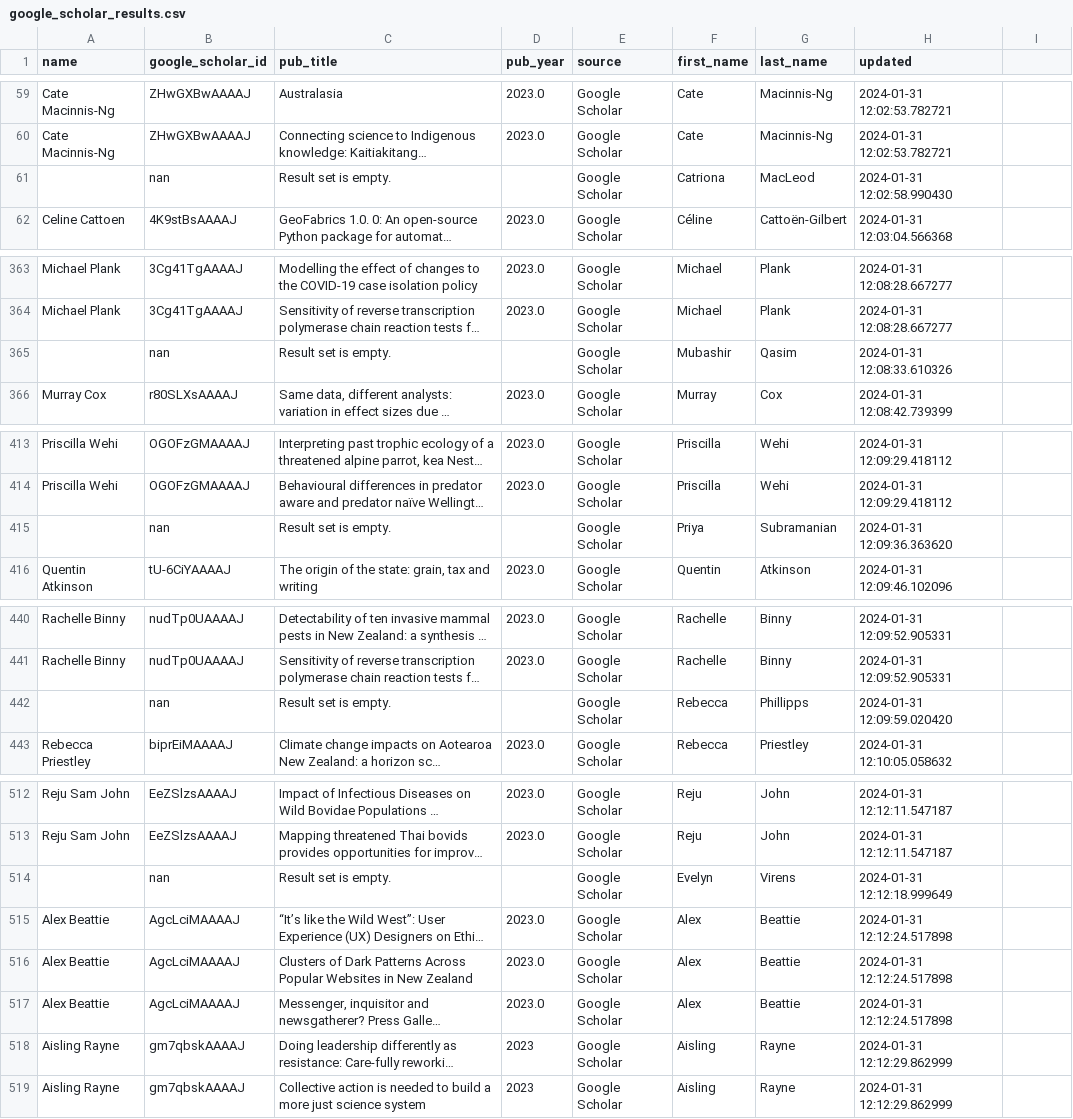
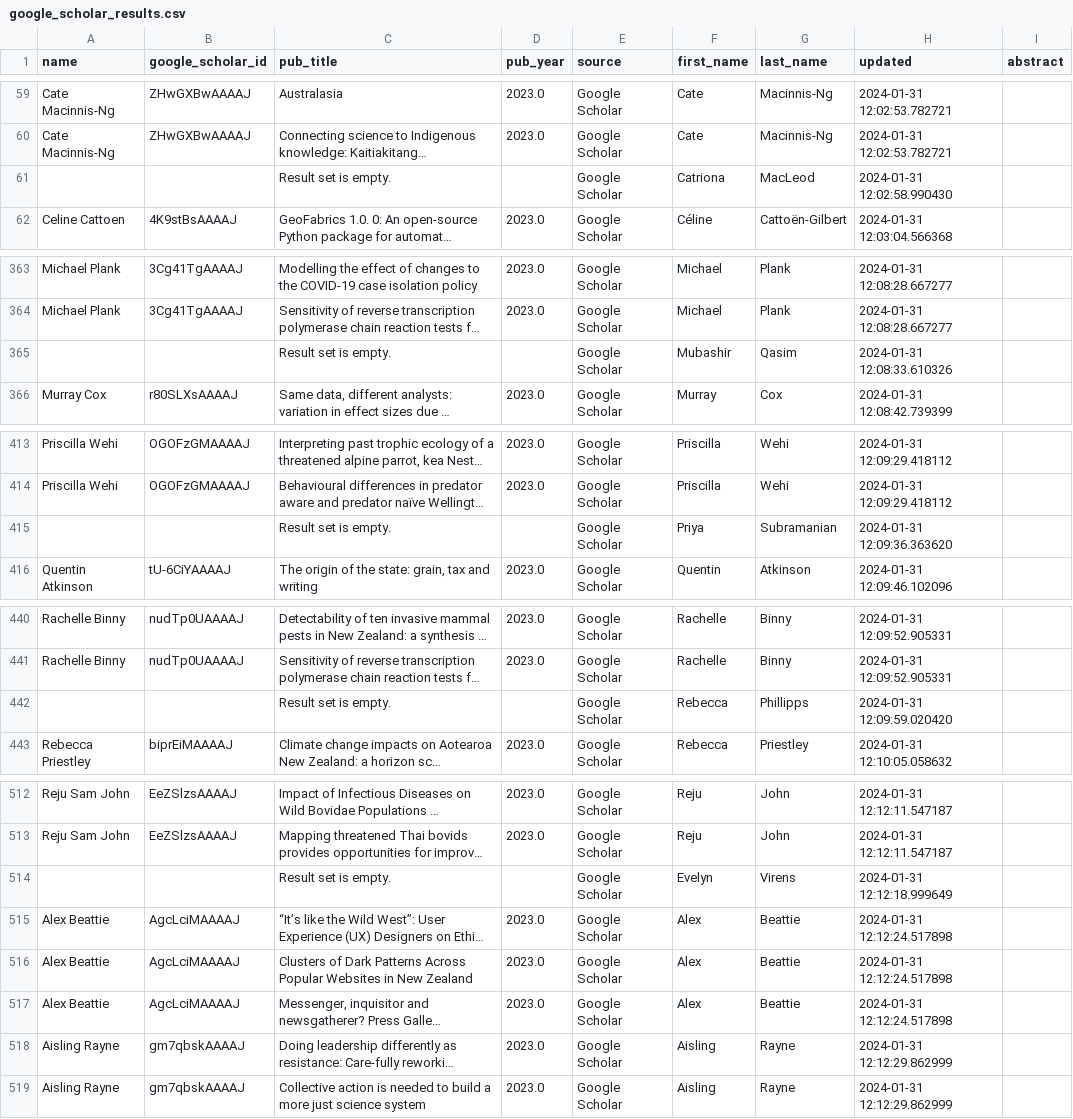
Before and after one commit to JumpyzZ/Pub_Search, a CSV file: google_scholar_results.csv, drawn as a sheet; only a part is shown, gaps mark what is left out; long unchanged cells end in …; the diff covers the shown part only; the diff names each change by its address in the sheet, - before the commit and + after, or states it on an @@ line.

```diff
--- a/google_scholar_results.csv
+++ b/google_scholar_results.csv
-I1: (empty)
+I1: abstract
-B61 (google_scholar_id): nan
+B61 (google_scholar_id): (empty)
-B365 (google_scholar_id): nan
+B365 (google_scholar_id): (empty)
-B415 (google_scholar_id): nan
+B415 (google_scholar_id): (empty)
-B442 (google_scholar_id): nan
+B442 (google_scholar_id): (empty)
-B514 (google_scholar_id): nan
+B514 (google_scholar_id): (empty)
-D518:D519 (pub_year): 2023
+D518:D519 (pub_year): 2023.0
```
Also changed, not shown: 3 edited cells elsewhere in this file, 1 other file.
